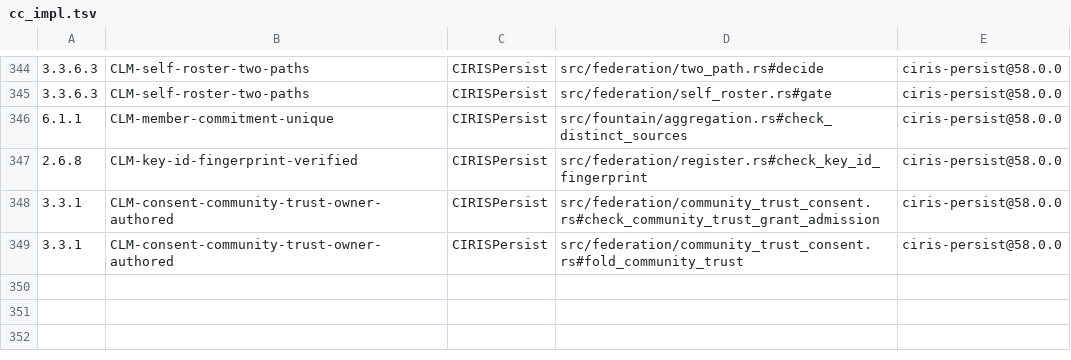
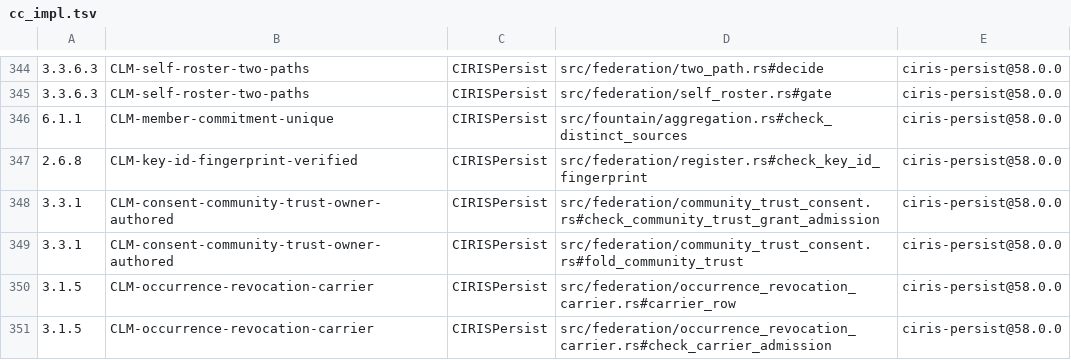
Before and after one commit to CIRISAI/CIRISPersist, a TSV file: evidence/cc_impl.tsv, drawn as a sheet; only a part is shown, gaps mark what is left out; the diff names each change by its address in the sheet, - before the commit and + after, or states it on an @@ line.

```diff
--- a/evidence/cc_impl.tsv
+++ b/evidence/cc_impl.tsv
+row 350: 3.1.5 | CLM-occurrence-revocation-carrier | CIRISPersist | src/federation/occurrence_revocation_carrier.rs#carrier_row | ciris-persist@58.0.0
+row 351: 3.1.5 | CLM-occurrence-revocation-carrier | CIRISPersist | src/federation/occurrence_revocation_carrier.rs#check_carrier_admission | ciris-persist@58.0.0
```
Also changed, not shown: 15 other files.
